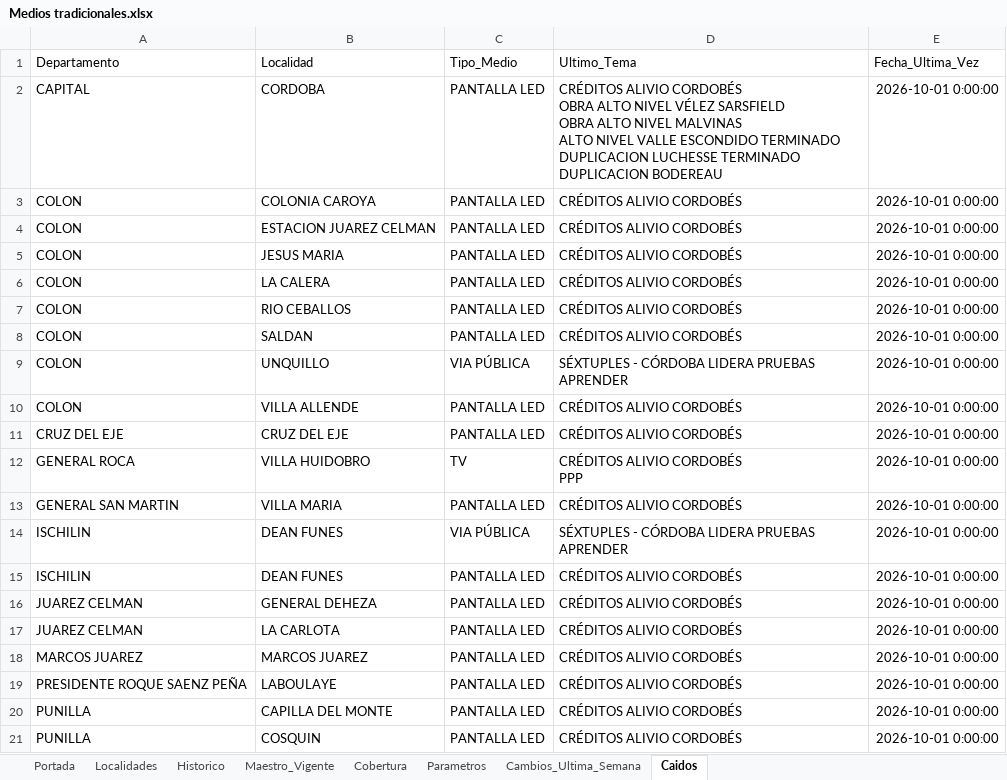
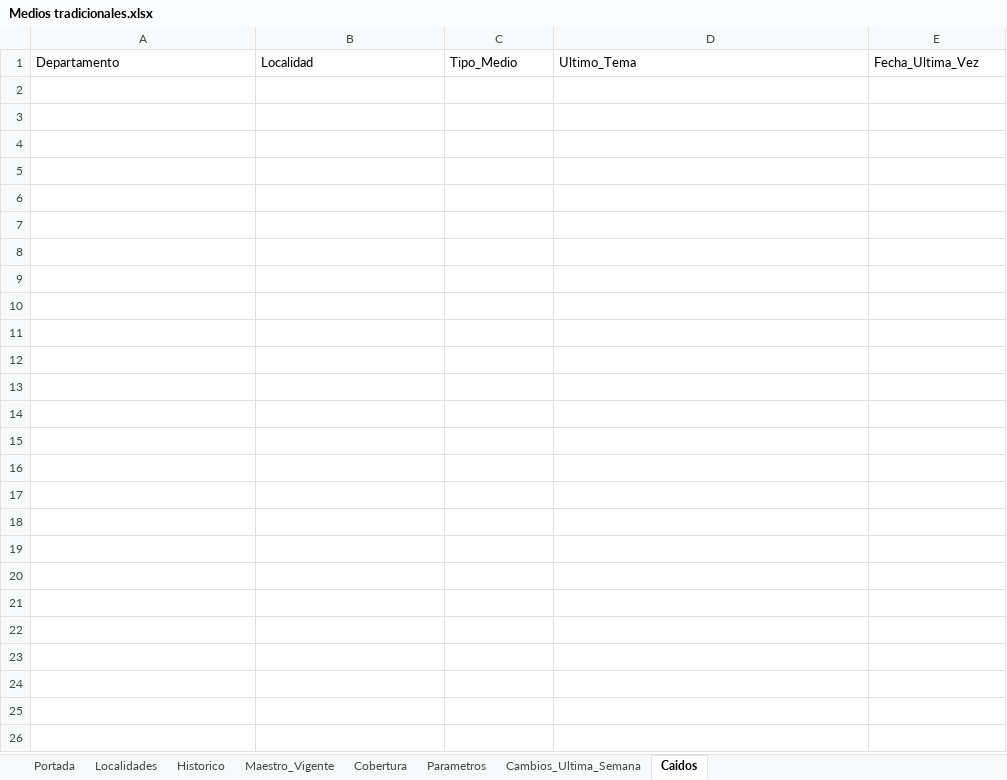
Before and after one commit to tomigaston/comunicacion-provincia, an Excel workbook: Contexto/Medios tradicionales.xlsx, sheet Caidos, drawn as a sheet; only a part is shown; values as stored, in another font and other column widths than the file's, no borders; ↵ is a line break in a cell; the diff covers the shown part only; the diff names each change by its address in the sheet, - before the commit and + after, or states it on an @@ line.

```diff
--- a/Contexto/Medios tradicionales.xlsx (sheet Caidos)
+++ b/Contexto/Medios tradicionales.xlsx (sheet Caidos)
-row 2: CAPITAL | CORDOBA | PANTALLA LED | CRÉDITOS ALIVIO CORDOBÉS ↵ OBRA ALTO NIVEL VÉLEZ SARSFIELD ↵ OBRA ALTO NIVEL MALVINAS ↵ ALTO NIVEL VALLE ESCONDIDO TERMINADO ↵ DUPLICACION LUCHESSE TERMINADO ↵ DUPLICACION BODEREAU | 2026-10-01 0:00:00
-row 3: COLON | COLONIA CAROYA | PANTALLA LED | CRÉDITOS ALIVIO CORDOBÉS | 2026-10-01 0:00:00
-row 4: COLON | ESTACION JUAREZ CELMAN | PANTALLA LED | CRÉDITOS ALIVIO CORDOBÉS | 2026-10-01 0:00:00
-row 5: COLON | JESUS MARIA | PANTALLA LED | CRÉDITOS ALIVIO CORDOBÉS | 2026-10-01 0:00:00
-row 6: COLON | LA CALERA | PANTALLA LED | CRÉDITOS ALIVIO CORDOBÉS | 2026-10-01 0:00:00
-row 7: COLON | RIO CEBALLOS | PANTALLA LED | CRÉDITOS ALIVIO CORDOBÉS | 2026-10-01 0:00:00
-row 8: COLON | SALDAN | PANTALLA LED | CRÉDITOS ALIVIO CORDOBÉS | 2026-10-01 0:00:00
-row 9: COLON | UNQUILLO | VIA PÚBLICA | SÉXTUPLES - CÓRDOBA LIDERA PRUEBAS APRENDER | 2026-10-01 0:00:00
-row 10: COLON | VILLA ALLENDE | PANTALLA LED | CRÉDITOS ALIVIO CORDOBÉS | 2026-10-01 0:00:00
-row 11: CRUZ DEL EJE | CRUZ DEL EJE | PANTALLA LED | CRÉDITOS ALIVIO CORDOBÉS | 2026-10-01 0:00:00
-row 12: GENERAL ROCA | VILLA HUIDOBRO | TV | CRÉDITOS ALIVIO CORDOBÉS ↵ PPP | 2026-10-01 0:00:00
-row 13: GENERAL SAN MARTIN | VILLA MARIA | PANTALLA LED | CRÉDITOS ALIVIO CORDOBÉS | 2026-10-01 0:00:00
-row 14: ISCHILIN | DEAN FUNES | VIA PÚBLICA | SÉXTUPLES - CÓRDOBA LIDERA PRUEBAS APRENDER | 2026-10-01 0:00:00
-row 15: ISCHILIN | DEAN FUNES | PANTALLA LED | CRÉDITOS ALIVIO CORDOBÉS | 2026-10-01 0:00:00
-row 16: JUAREZ CELMAN | GENERAL DEHEZA | PANTALLA LED | CRÉDITOS ALIVIO CORDOBÉS | 2026-10-01 0:00:00
-row 17: JUAREZ CELMAN | LA CARLOTA | PANTALLA LED | CRÉDITOS ALIVIO CORDOBÉS | 2026-10-01 0:00:00
-row 18: MARCOS JUAREZ | MARCOS JUAREZ | PANTALLA LED | CRÉDITOS ALIVIO CORDOBÉS | 2026-10-01 0:00:00
-row 19: PRESIDENTE ROQUE SAENZ PEÑA | LABOULAYE | PANTALLA LED | CRÉDITOS ALIVIO CORDOBÉS | 2026-10-01 0:00:00
-row 20: PUNILLA | CAPILLA DEL MONTE | PANTALLA LED | CRÉDITOS ALIVIO CORDOBÉS | 2026-10-01 0:00:00
-row 21: PUNILLA | COSQUIN | PANTALLA LED | CRÉDITOS ALIVIO CORDOBÉS | 2026-10-01 0:00:00
```
Also changed, not shown: 24 removed rows elsewhere in this sheet, sheet Historico, sheet Maestro_Vigente, sheet Cambios_Ultima_Semana, 6 other files.
